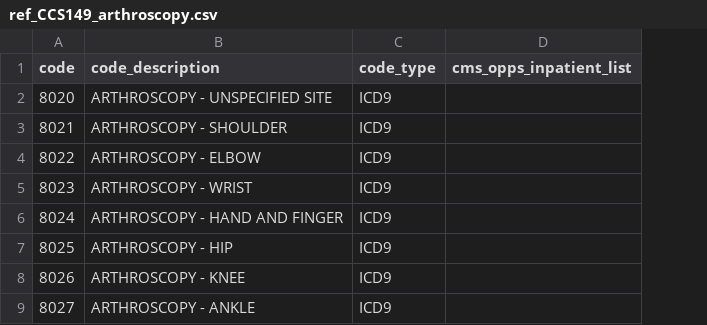
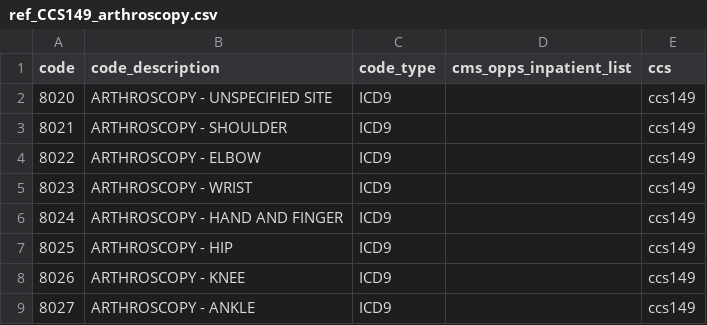
Before and after one commit to Milliman-PRM/preference-sensitive-surgery, a CSV file: ref_tables/ref_CCS149_arthroscopy.csv, drawn as a sheet; only a part is shown; the diff names each change by its address in the sheet, - before the commit and + after, or states it on an @@ line.

```diff
--- a/ref_tables/ref_CCS149_arthroscopy.csv
+++ b/ref_tables/ref_CCS149_arthroscopy.csv
+column E (ccs), rows 2-9: all ccs149
```
Also changed, not shown: ref_tables/ref_CCS124_hysterectomy.csv, ref_tables/ref_CCS152_arthroplasty_knee.csv, 11 other files.
